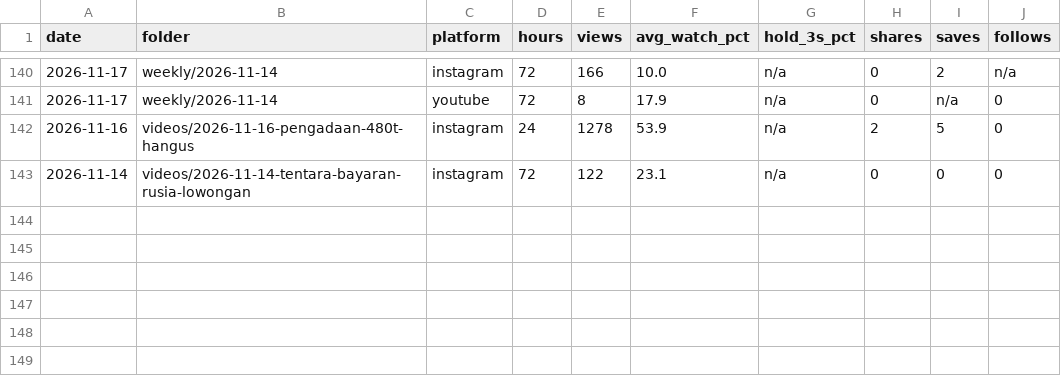
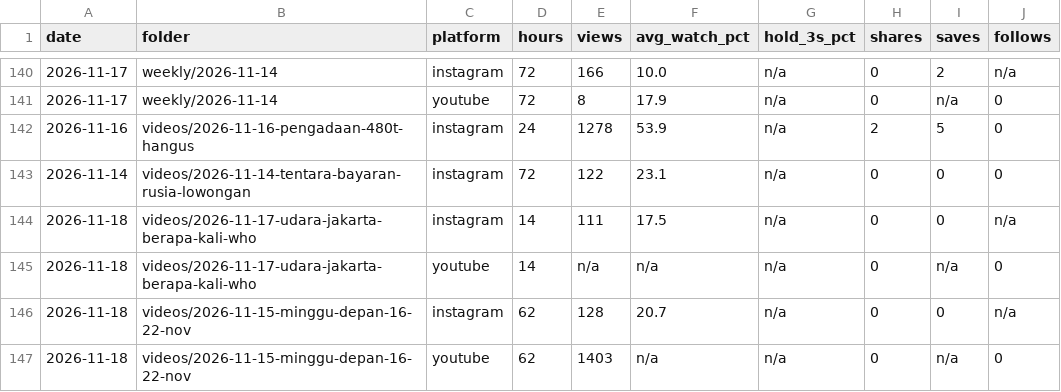
Before and after one commit to psatyadarma/explainer-studio, a CSV file: accounts/rangkumindong/knowledge/metrics.csv, drawn as a sheet; only a part is shown, gaps mark what is left out.

```diff
--- a/accounts/rangkumindong/knowledge/metrics.csv
+++ b/accounts/rangkumindong/knowledge/metrics.csv
@@ -143 +143,5 @@ date,folder,platform,hours,views,avg_watch_pct,hold_3s_pct,shares,saves,follows
 2026-11-14,videos/2026-11-14-tentara-bayaran-rusia-lowongan,instagram,72,122,23.1,n/a,0,0,0
+2026-11-18,videos/2026-11-17-udara-jakarta-berapa-kali-who,instagram,14,111,17.5,n/a,0,0,n/a
+2026-11-18,videos/2026-11-17-udara-jakarta-berapa-kali-who,youtube,14,n/a,n/a,n/a,0,n/a,0
+2026-11-18,videos/2026-11-15-minggu-depan-16-22-nov,instagram,62,128,20.7,n/a,0,0,n/a
+2026-11-18,videos/2026-11-15-minggu-depan-16-22-nov,youtube,62,1403,n/a,n/a,0,n/a,0
```
Also changed, not shown: accounts/rangkumindong/knowledge/covered.csv, 21 other files.
